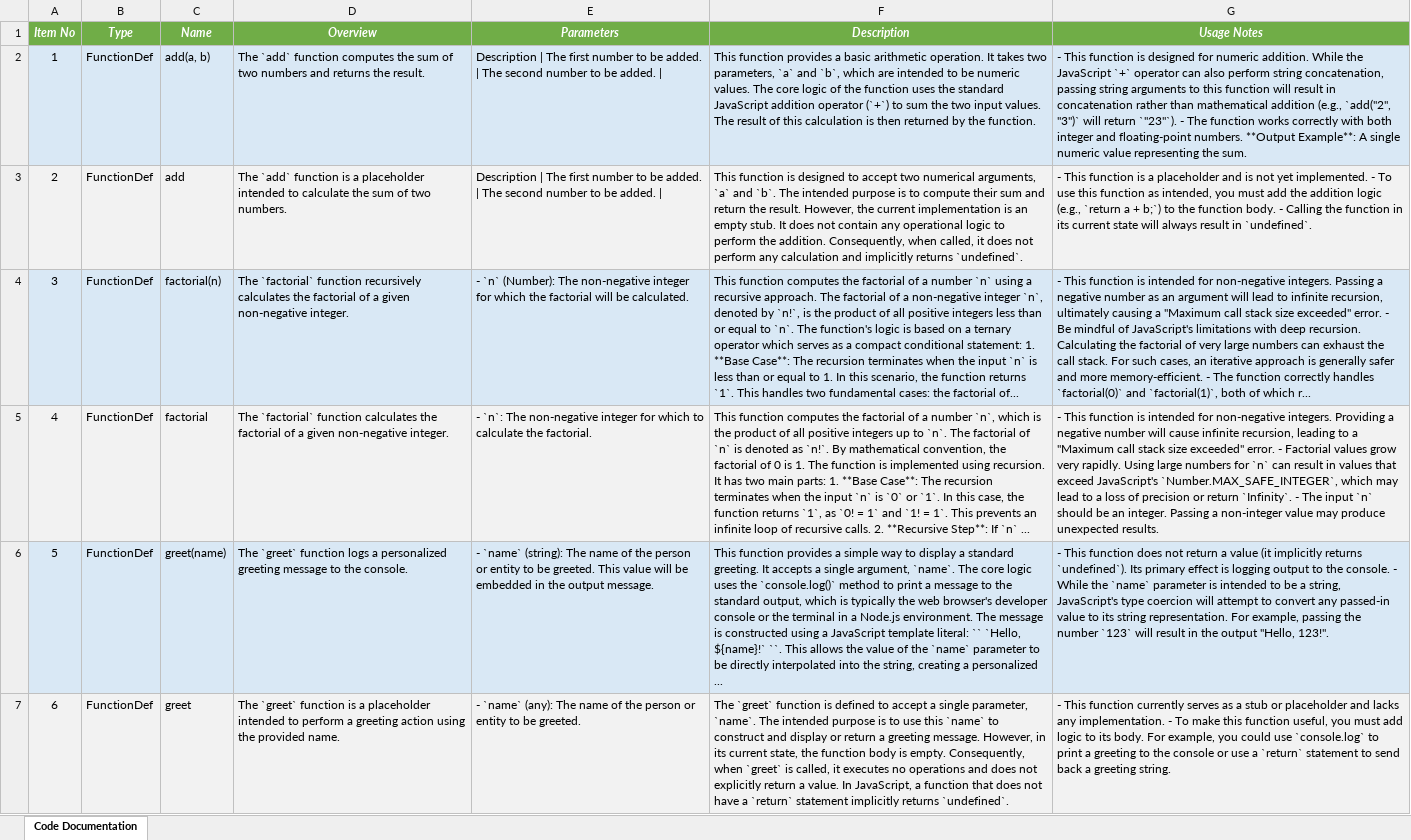
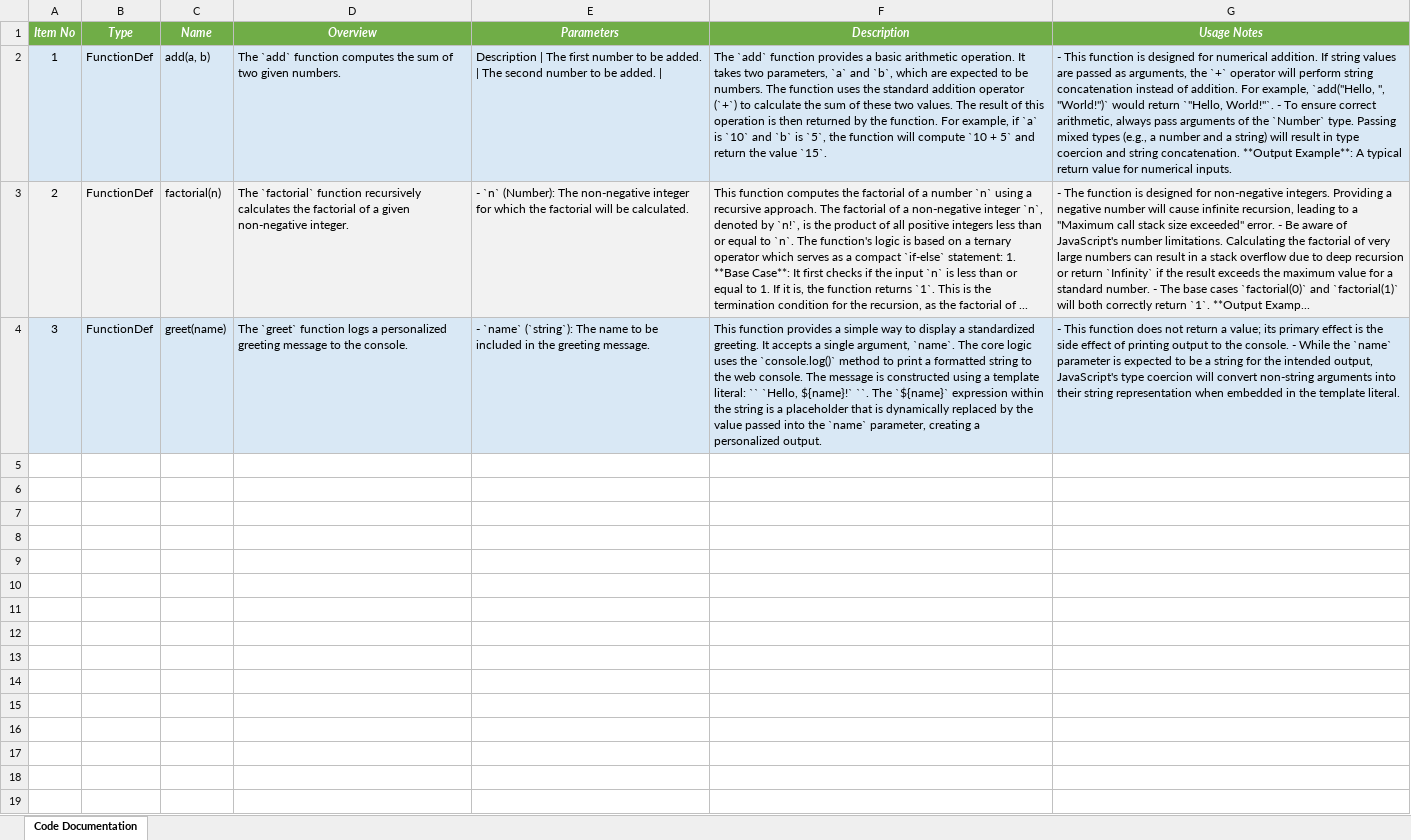
Before and after one commit to DrDarkShadow/docs-repo, an Excel workbook: script.xlsx, sheet Code Documentation, drawn as a sheet; values as stored, in another font and other column widths than the file's, no borders; the diff names each change by its address in the sheet, - before the commit and + after, or states it on an @@ line.

```diff
--- a/script.xlsx (sheet Code Documentation)
+++ b/script.xlsx (sheet Code Documentation)
-D2 (Overview): …of two numbers and returns the result.
+D2 (Overview): …of two given numbers.
-F2 (Description): This function provides a basic arithmetic operation. It takes two parameters, `a` and `b`, which are intended to be numeric values. The core logic of the function uses the standard JavaScript addition operator (`+`) to sum the two input values. The result of this calculation is then returned by the function.
+F2 (Description): The `add` function provides a basic arithmetic operation. It takes two parameters, `a` and `b`, which are expected to be numbers. The function uses the standard addition operator (`+`) to calculate the sum of these two values. The result of this operation is then returned by the function. For example, if `a` is `10` and `b` is `5`, the function will compute `10 + 5` and return the value `15`.
-G2 (Usage Notes): …designed for numeric addition. While the JavaScript `+` operator can also perform string concatenation, passing string arguments to this function will result in concatenation rather than mathematical addition (e.g., `add("2", "3")` will return `"23"`). - The function works correctly with both integer and floating-point numbers. **Output Example**: A single numeric value representing the sum.
+G2 (Usage Notes): …designed for numerical addition. If string values are passed as arguments, the `+` operator will perform string concatenation instead of addition. For example, `add("Hello, ", "World!")` would return `"Hello, World!"`. - To ensure correct arithmetic, always pass arguments of the `Number` type. Passing mixed types (e.g., a number and a string) will result in type coercion and string concatenation. **Output Example**: A typical return value for numerical inputs.
-C3 (Name): add
+C3 (Name): factorial(n)
-D3 (Overview): The `add` function is a placeholder intended to calculate the sum of two numbers.
+D3 (Overview): The `factorial` function recursively calculates the factorial of a given non-negative integer.
-E3 (Parameters): Description | The first number to be added. | The second number to be added. |
+E3 (Parameters): - `n` (Number): The non-negative integer for which the factorial will be calculated.
-F3 (Description): This function is designed to accept two numerical arguments, `a` and `b`. The intended purpose is to compute their sum and return the result. However, the current implementation is an empty stub. It does not contain any operational logic to perform the addition. Consequently, when called, it does not perform any calculation and implicitly returns `undefined`.
+F3 (Description): This function computes the factorial of a number `n` using a recursive approach. The factorial of a non-negative integer `n`, denoted by `n!`, is the product of all positive integers less than or equal to `n`. The function's logic is based on a ternary operator which serves as a compact `if-else` statement: 1. **Base Case**: It first checks if the input `n` is less than or equal to 1. If it is, the function returns `1`. This is the termination condition for the recursion, as the factorial of ...
-G3 (Usage Notes): - This function is a placeholder and is not yet implemented. - To use this function as intended, you must add the addition logic (e.g., `return a + b;`) to the function body. - Calling the function in its current state will always result in `undefined`.
+G3 (Usage Notes): - The function is designed for non-negative integers. Providing a negative number will cause infinite recursion, leading to a "Maximum call stack size exceeded" error. - Be aware of JavaScript's number limitations. Calculating the factorial of very large numbers can result in a stack overflow due to deep recursion or return `Infinity` if the result exceeds the maximum value for a standard number. - The base cases `factorial(0)` and `factorial(1)` will both correctly return `1`. **Output Examp...
-C4 (Name): factorial(n)
+C4 (Name): greet(name)
-D4 (Overview): The `factorial` function recursively calculates the factorial of a given non-negative integer.
+D4 (Overview): The `greet` function logs a personalized greeting message to the console.
-E4 (Parameters): - `n` (Number): The non-negative integer for which the factorial will be calculated.
+E4 (Parameters): - `name` (`string`): The name to be included in the greeting message.
-F4 (Description): This function computes the factorial of a number `n` using a recursive approach. The factorial of a non-negative integer `n`, denoted by `n!`, is the product of all positive integers less than or equal to `n`. The function's logic is based on a ternary operator which serves as a compact conditional statement: 1. **Base Case**: The recursion terminates when the input `n` is less than or equal to 1. In this scenario, the function returns `1`. This handles two fundamental cases: the factorial of...
+F4 (Description): This function provides a simple way to display a standardized greeting. It accepts a single argument, `name`. The core logic uses the `console.log()` method to print a formatted string to the web console. The message is constructed using a template literal: `` `Hello, ${name}!` ``. The `${name}` expression within the string is a placeholder that is dynamically replaced by the value passed into the `name` parameter, creating a personalized output.
-G4 (Usage Notes): …This function is intended for non-negative integers. Passing a negative number as an argument will lead to infinite recursion, ultimately causing a "Maximum call stack size exceeded" error. - Be mindful of JavaScript's limitations with deep recursion. Calculating the factorial of very large numbers can exhaust the call stack. For such cases, an iterative approach is generally safer and more memory-efficient. - The function correctly handles `factorial(0)` and `factorial(1)`, both of which r...
+G4 (Usage Notes): …This function does not return a value; its primary effect is the side effect of printing output to the console. - While the `name` parameter is expected to be a string for the intended output, JavaScript's type coercion will convert non-string arguments into their string representation when embedded in the template literal.
-row 5: 4 | FunctionDef | factorial | The `factorial` function calculates the factorial of a given non-negative integer. | - `n`: The non-negative integer for which to calculate the factorial. | This function computes the factorial of a number `n`, which is the product of all positive integers up to `n`. The factorial of `n` is denoted as `n!`. By mathematical convention, the factorial of 0 is 1. The function is implemented using recursion. It has two main parts: 1. **Base Case**: The recursion terminates when the input `n` is `0` or `1`. In this case, the function returns `1`, as `0! = 1` and `1! = 1`. This prevents an infinite loop of recursive calls. 2. **Recursive Step**: If `n` ... | - This function is intended for non-negative integers. Providing a negative number will cause infinite recursion, leading to a "Maximum call stack size exceeded" error. - Factorial values grow very rapidly. Using large numbers for `n` can result in values that exceed JavaScript's `Number.MAX_SAFE_INTEGER`, which may lead to a loss of precision or return `Infinity`. - The input `n` should be an integer. Passing a non-integer value may produce unexpected results.
-row 6: 5 | FunctionDef | greet(name) | The `greet` function logs a personalized greeting message to the console. | - `name` (string): The name of the person or entity to be greeted. This value will be embedded in the output message. | This function provides a simple way to display a standard greeting. It accepts a single argument, `name`. The core logic uses the `console.log()` method to print a message to the standard output, which is typically the web browser's developer console or the terminal in a Node.js environment. The message is constructed using a JavaScript template literal: `` `Hello, ${name}!` ``. This allows the value of the `name` parameter to be directly interpolated into the string, creating a personalized ... | - This function does not return a value (it implicitly returns `undefined`). Its primary effect is logging output to the console. - While the `name` parameter is intended to be a string, JavaScript's type coercion will attempt to convert any passed-in value to its string representation. For example, passing the number `123` will result in the output "Hello, 123!".
-row 7: 6 | FunctionDef | greet | The `greet` function is a placeholder intended to perform a greeting action using the provided name. | - `name` (any): The name of the person or entity to be greeted. | The `greet` function is defined to accept a single parameter, `name`. The intended purpose is to use this `name` to construct and display or return a greeting message. However, in its current state, the function body is empty. Consequently, when `greet` is called, it executes no operations and does not explicitly return a value. In JavaScript, a function that does not have a `return` statement implicitly returns `undefined`. | - This function currently serves as a stub or placeholder and lacks any implementation. - To make this function useful, you must add logic to its body. For example, you could use `console.log` to print a greeting to the console or use a `return` statement to send back a greeting string.
```
Also changed, not shown: main.xlsx, random_module_one.xlsx, 9 other files.
